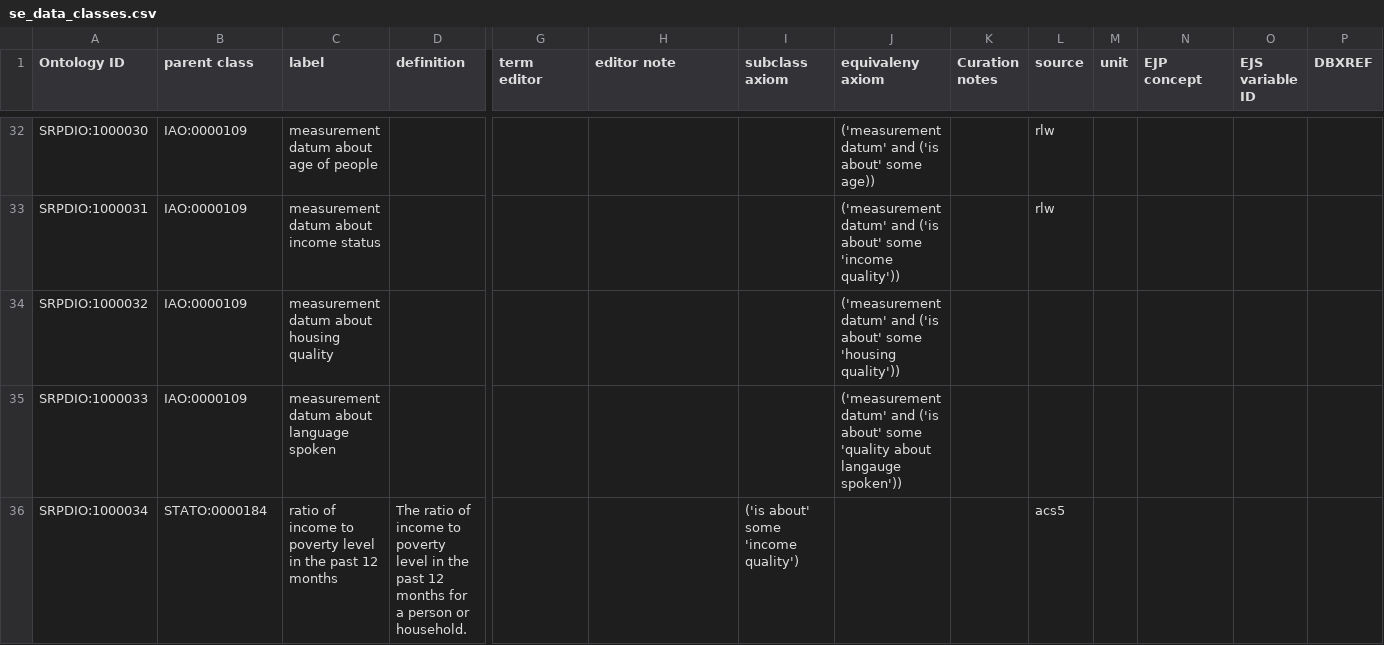
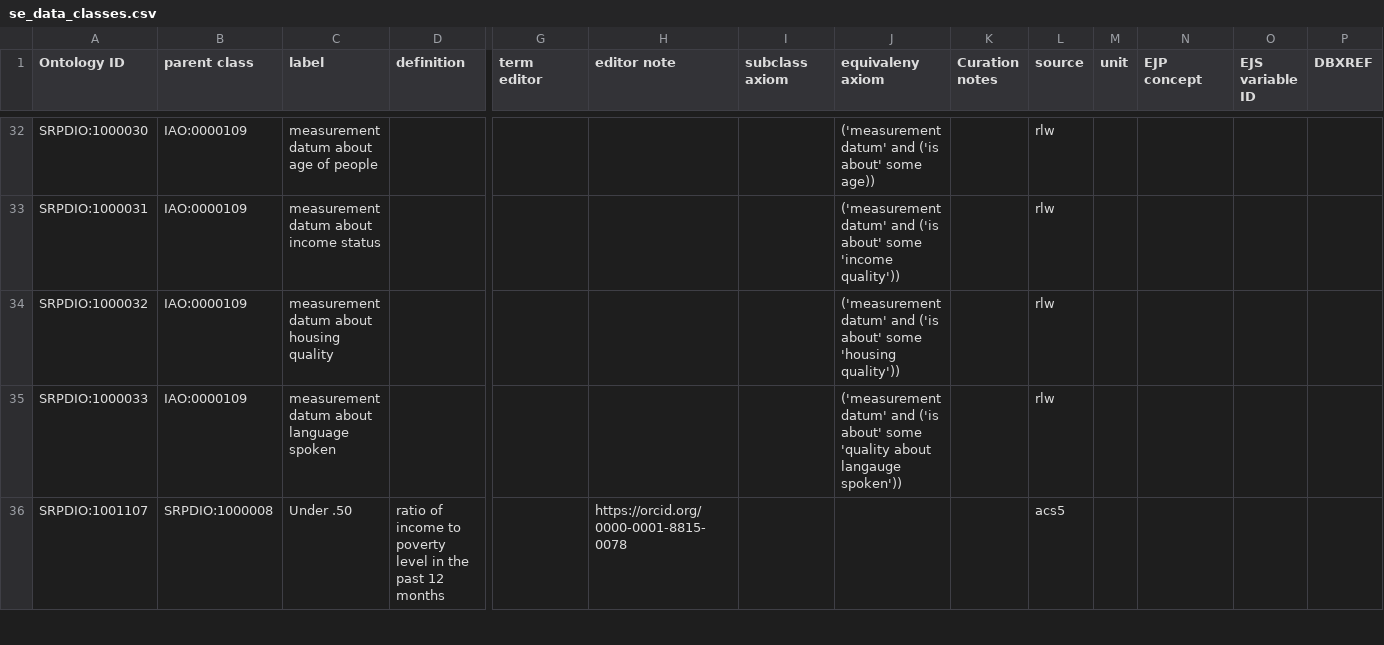
Before and after one commit to UA-SRC-data/srpdio, a CSV file: src/modules/se_data_classes.csv, drawn as a sheet; only a part is shown, gaps mark what is left out; removed rows and columns are numbered as before the commit, all else as after; rows hold the shown columns only; the diff covers the shown part only; the diff names each change by its address in the sheet, - before the commit and + after, or states it on an @@ line.

```diff
--- a/src/modules/se_data_classes.csv
+++ b/src/modules/se_data_classes.csv
-L34:L35 (source): (empty)
+L34:L35 (source): rlw
-row 36: SRPDIO:1000034 | STATO:0000184 | ratio of income to poverty level in the past 12 months | The ratio of income to poverty level in the past 12 months for a person or household. |  |  | ('is about' some 'income quality') |  |  | acs5
+row 36: SRPDIO:1001107 | SRPDIO:1000008 | Under .50 | ratio of income to poverty level in the past 12 months |  | https://orcid.org/0000-0001-8815-0078 |  |  |  | acs5
```
Also changed, not shown: 4 added rows and 7 edited cells elsewhere in this file, src/modules/se_categorical_qualities.csv, 14 other files.
